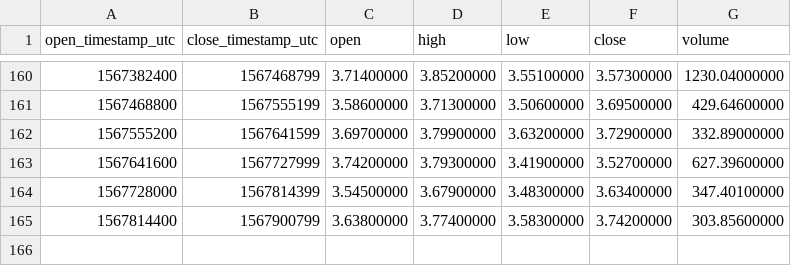
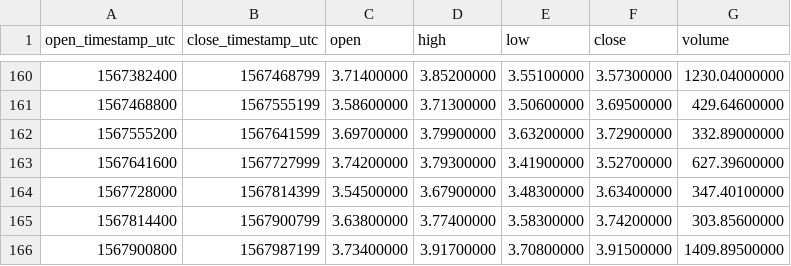
Before and after one commit to cryptobigbro/binance-DASHBNB, a CSV file: binance-DASHBNB-1d.csv, drawn as a sheet; only a part is shown, gaps mark what is left out.

```diff
--- a/binance-DASHBNB-1d.csv
+++ b/binance-DASHBNB-1d.csv
@@ -165 +165,2 @@ open_timestamp_utc,close_timestamp_utc,open,high,low,close,volume
 1567814400,1567900799,3.63800000,3.77400000,3.58300000,3.74200000,303.85600000
+1567900800,1567987199,3.73400000,3.91700000,3.70800000,3.91500000,1409.89500000
```
Also changed, not shown: binance-DASHBNB-1h.csv.
